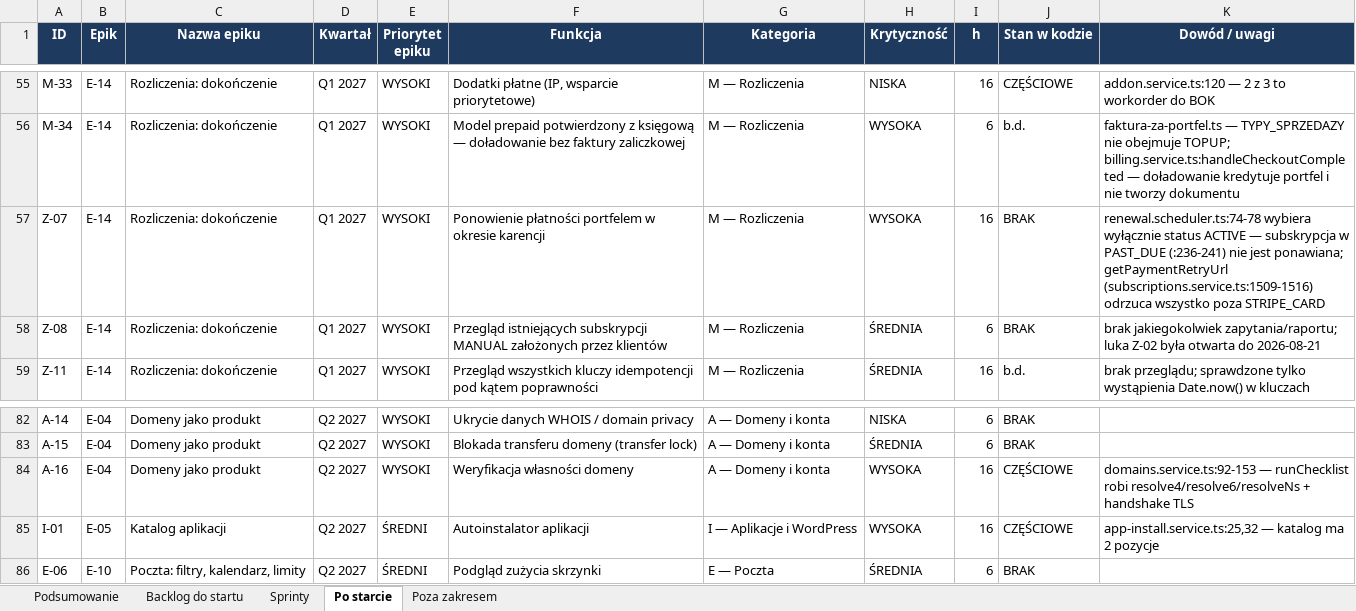
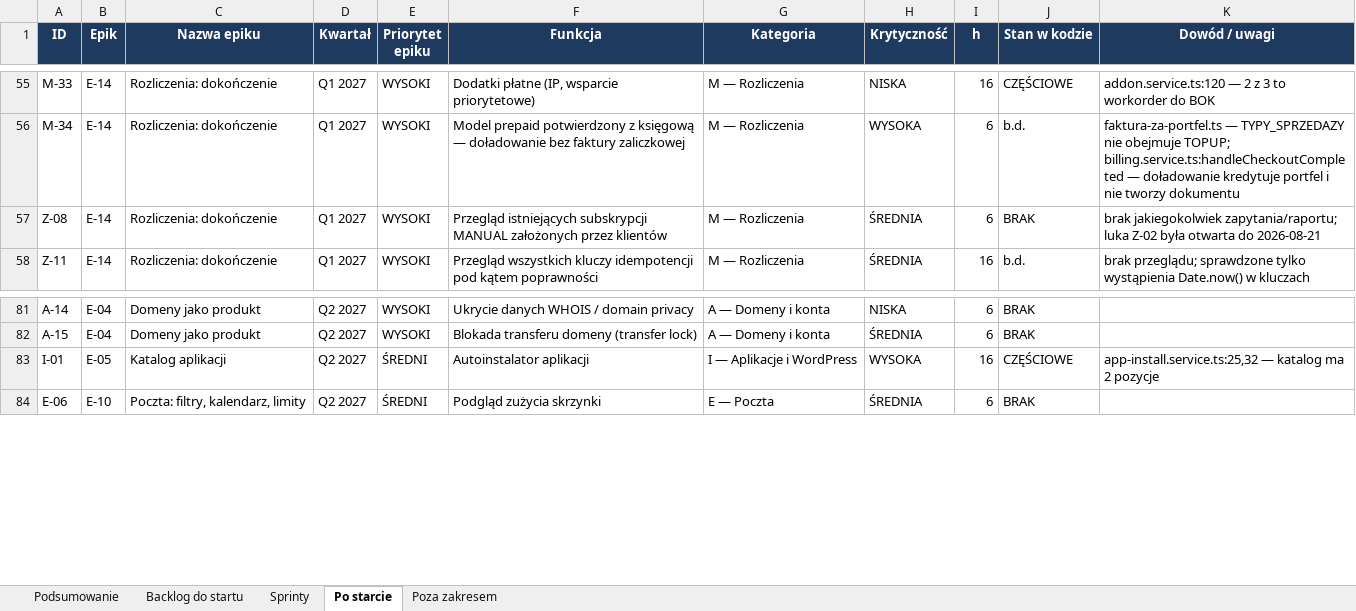
Before and after one commit to dominik-hvln/verris, an Excel workbook: plan-startowy-2026-08/VERRIS_BACKLOG_STARTOWY.xlsx, sheet Po starcie, drawn as a sheet; only a part is shown, gaps mark what is left out; values as stored, in another font and other column widths than the file's, no borders; the diff names each change by its address in the sheet, - before the commit and + after, or states it on an @@ line.

```diff
--- a/plan-startowy-2026-08/VERRIS_BACKLOG_STARTOWY.xlsx (sheet Po starcie)
+++ b/plan-startowy-2026-08/VERRIS_BACKLOG_STARTOWY.xlsx (sheet Po starcie)
-row 57: Z-07 | E-14 | Rozliczenia: dokończenie | Q1 2027 | WYSOKI | Ponowienie płatności portfelem w okresie karencji | M — Rozliczenia | WYSOKA | 16 | BRAK | renewal.scheduler.ts:74-78 wybiera wyłącznie status ACTIVE — subskrypcja w PAST_DUE (:236-241) nie jest ponawiana; getPaymentRetryUrl (subscriptions.service.ts:1509-1516) odrzuca wszystko poza STRIPE_CARD
-row 84: A-16 | E-04 | Domeny jako produkt | Q2 2027 | WYSOKI | Weryfikacja własności domeny | A — Domeny i konta | WYSOKA | 16 | CZĘŚCIOWE | domains.service.ts:92-153 — runChecklist robi resolve4/resolve6/resolveNs + handshake TLS
```
Also changed, not shown: sheet Backlog do startu, sheet Podsumowanie, audyt-parytetu-2026-08/VERRIS_PARYTET_FUNKCJI_2026-08.xlsx, 3 other files.
